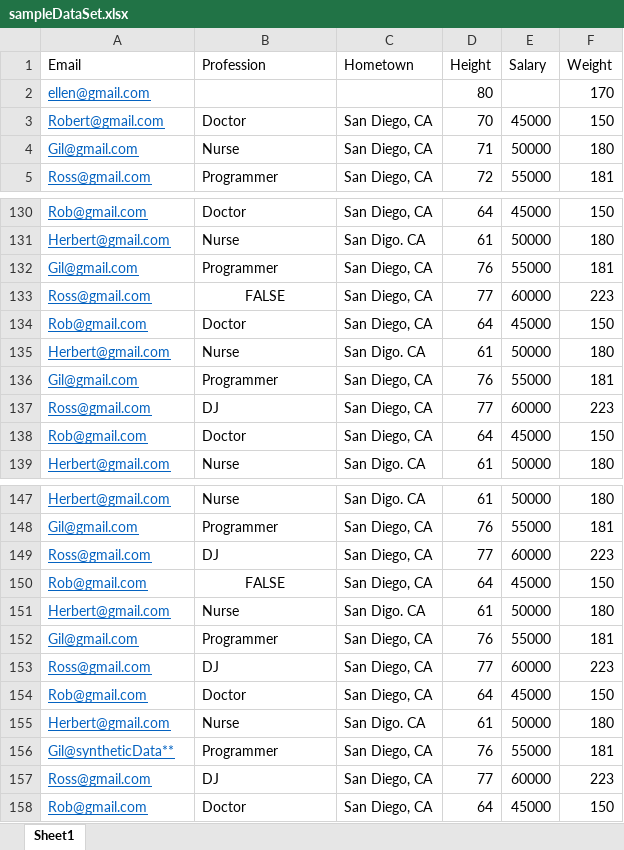
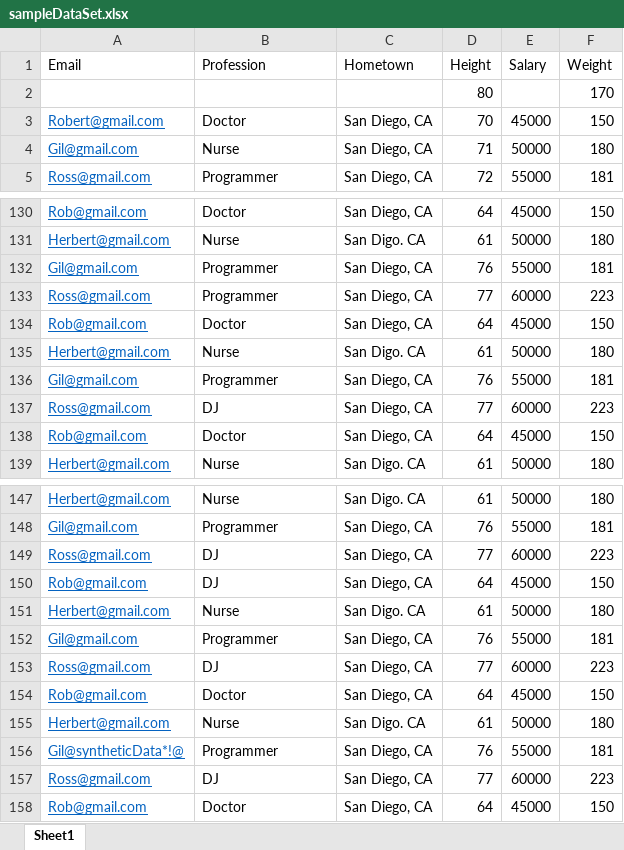
Before and after one commit to gilpasternak35/Likelihood, an Excel workbook: sampleDataSet.xlsx, sheet Sheet1, drawn as a sheet; only a part is shown, gaps mark what is left out; values as stored, in another font and other column widths than the file's, no borders; the diff names each change by its address in the sheet, - before the commit and + after, or states it on an @@ line.

```diff
--- a/sampleDataSet.xlsx (sheet Sheet1)
+++ b/sampleDataSet.xlsx (sheet Sheet1)
-A2 (Email): ellen@gmail.com
+A2 (Email): (empty)
-B133 (Profession): FALSE
+B133 (Profession): Programmer
-B133 alignment: center
+B133 alignment: left
-B150 (Profession): FALSE
+B150 (Profession): DJ
-B150 alignment: center
+B150 alignment: left
-A156 (Email): Gil@syntheticData**
+A156 (Email): Gil@syntheticData*!@
```
Also changed, not shown: 1 other file.
